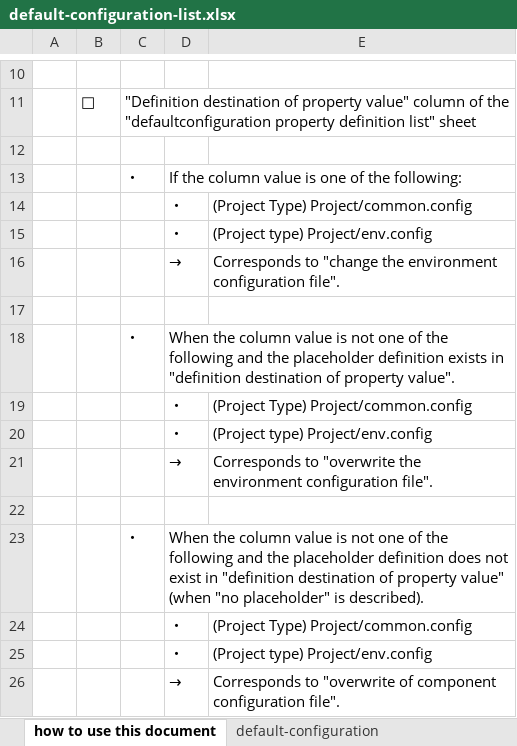
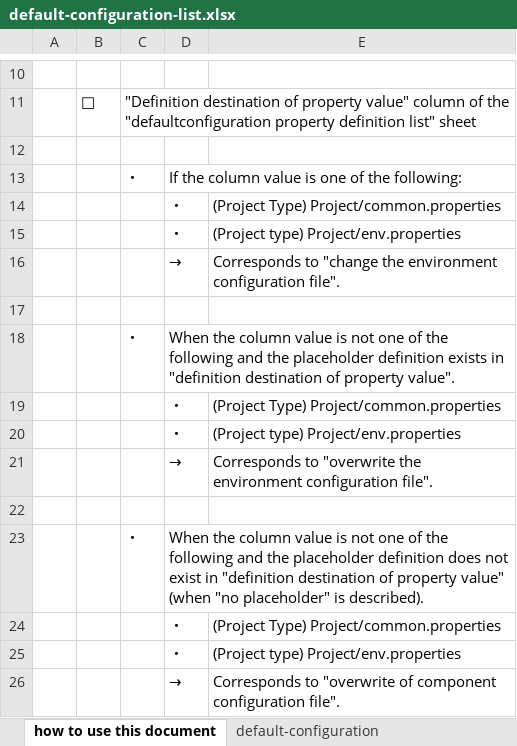
Before and after one commit to nablarch/nablarch-document, an Excel workbook: en/application_framework/application_framework/configuration/default-configuration-list.xlsx, sheet how to use this document, drawn as a sheet; only a part is shown, gaps mark what is left out; values as stored, in another font and other column widths than the file's, no borders; the diff names each change by its address in the sheet, - before the commit and + after, or states it on an @@ line.

```diff
--- a/en/application_framework/application_framework/configuration/default-configuration-list.xlsx (sheet how to use this document)
+++ b/en/application_framework/application_framework/configuration/default-configuration-list.xlsx (sheet how to use this document)
-E14: (Project Type) Project/common.config
+E14: (Project Type) Project/common.properties
-E15: (Project type) Project/env.config
+E15: (Project type) Project/env.properties
-E19: (Project Type) Project/common.config
+E19: (Project Type) Project/common.properties
-E20: (Project type) Project/env.config
+E20: (Project type) Project/env.properties
-E24: (Project Type) Project/common.config
+E24: (Project Type) Project/common.properties
-E25: (Project type) Project/env.config
+E25: (Project type) Project/env.properties
```
Also changed, not shown: sheet default-configuration, ja/application_framework/application_framework/configuration/デフォルト設定一覧.xlsx.
